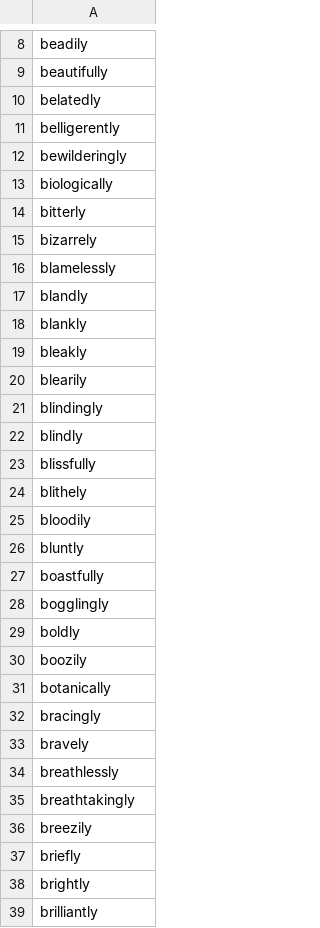
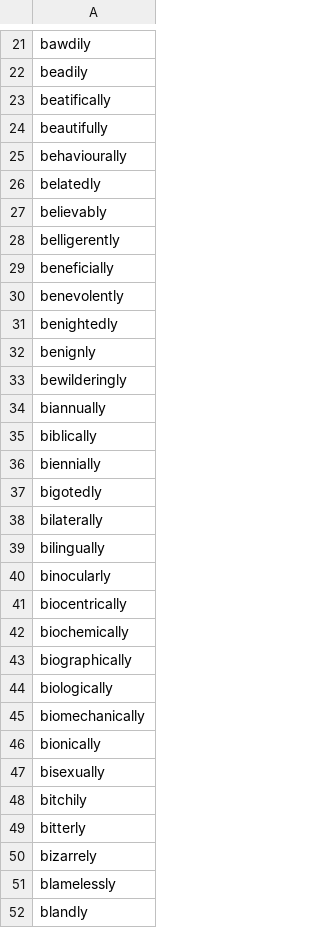
Before and after one commit to michaellavelle/language, a CSV file: adjective-adverb-pairs/src/main/resources/english/adjective-adverb-pairs/adverbs/en-GB/adverbs_b.csv, drawn as a sheet; only a part is shown, gaps mark what is left out; the shorter side is filled out with more unchanged rows; the diff covers the shown part only; the diff names each change by its address in the sheet, - before the commit and + after, or states it on an @@ line.

Commit message:
Adding further adjective/adverb pairs beginning with b

```diff
--- a/adjective-adverb-pairs/src/main/resources/english/adjective-adverb-pairs/adverbs/en-GB/adverbs_b.csv
+++ b/adjective-adverb-pairs/src/main/resources/english/adjective-adverb-pairs/adverbs/en-GB/adverbs_b.csv
+row 21: bawdily
+row 23: beatifically
+row 25: behaviourally
+row 27: believably
+row 29: beneficially
+row 30: benevolently
+row 31: benightedly
+row 32: benignly
+row 34: biannually
+row 35: biblically
+row 36: biennially
+row 37: bigotedly
+row 38: bilaterally
+row 39: bilingually
+row 40: binocularly
+row 41: biocentrically
+row 42: biochemically
+row 43: biographically
+row 45: biomechanically
+row 46: bionically
+row 47: bisexually
+row 48: bitchily
```
Also changed, not shown: 33 added rows elsewhere in this file, adjective-adverb-pairs/src/main/resources/english/adjective-adverb-pairs/adjectives/en-GB/adjectives_b.csv, 1 other file.
